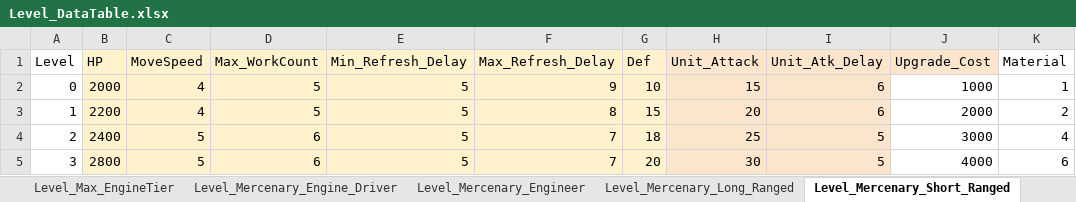
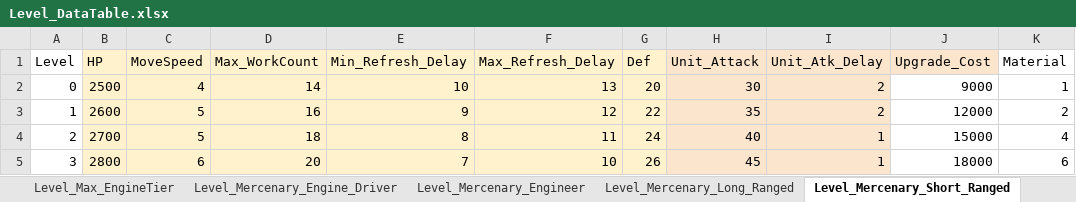
Before and after one commit to kmk5844/NiarT_Pro, an Excel workbook: Train/Assets/_Data_Level/Level_DataTable.xlsx, sheet Level_Mercenary_Short_Ranged, drawn as a sheet; only a part is shown; values as stored, in another font and other column widths than the file's, no borders; charts and pictures not drawn; the diff covers the shown part only; the diff names each change by its address in the sheet, - before the commit and + after, or states it on an @@ line.

```diff
--- a/Train/Assets/_Data_Level/Level_DataTable.xlsx (sheet Level_Mercenary_Short_Ranged)
+++ b/Train/Assets/_Data_Level/Level_DataTable.xlsx (sheet Level_Mercenary_Short_Ranged)
-B2 (HP): 2000
+B2 (HP): 2500
-D2 (Max_WorkCount): 5
+D2 (Max_WorkCount): 14
-E2 (Min_Refresh_Delay): 5
+E2 (Min_Refresh_Delay): 10
-F2 (Max_Refresh_Delay): 9
+F2 (Max_Refresh_Delay): 13
-G2 (Def): 10
+G2 (Def): 20
-H2 (Unit_Attack): 15
+H2 (Unit_Attack): 30
-I2:I3 (Unit_Atk_Delay): 6
+I2:I3 (Unit_Atk_Delay): 2
-J2 (Upgrade_Cost): 1000
+J2 (Upgrade_Cost): 9000
-B3 (HP): 2200
+B3 (HP): 2600
-C3 (MoveSpeed): 4
+C3 (MoveSpeed): 5
-D3 (Max_WorkCount): 5
+D3 (Max_WorkCount): 16
-E3 (Min_Refresh_Delay): 5
+E3 (Min_Refresh_Delay): 9
-F3 (Max_Refresh_Delay): 8
+F3 (Max_Refresh_Delay): 12
-G3 (Def): 15
+G3 (Def): 22
-H3 (Unit_Attack): 20
+H3 (Unit_Attack): 35
-J3 (Upgrade_Cost): 2000
+J3 (Upgrade_Cost): 12000
-B4 (HP): 2400
+B4 (HP): 2700
-D4 (Max_WorkCount): 6
+D4 (Max_WorkCount): 18
-E4 (Min_Refresh_Delay): 5
+E4 (Min_Refresh_Delay): 8
-F4 (Max_Refresh_Delay): 7
+F4 (Max_Refresh_Delay): 11
-G4 (Def): 18
+G4 (Def): 24
-H4 (Unit_Attack): 25
+H4 (Unit_Attack): 40
-I4:I5 (Unit_Atk_Delay): 5
+I4:I5 (Unit_Atk_Delay): 1
-J4 (Upgrade_Cost): 3000
+J4 (Upgrade_Cost): 15000
-C5 (MoveSpeed): 5
+C5 (MoveSpeed): 6
-D5 (Max_WorkCount): 6
+D5 (Max_WorkCount): 20
-E5 (Min_Refresh_Delay): 5
+E5 (Min_Refresh_Delay): 7
-F5 (Max_Refresh_Delay): 7
+F5 (Max_Refresh_Delay): 10
-G5 (Def): 20
+G5 (Def): 26
-H5 (Unit_Attack): 30
+H5 (Unit_Attack): 45
-J5 (Upgrade_Cost): 4000
+J5 (Upgrade_Cost): 18000
```
Also changed, not shown: 14 edited cells elsewhere in this sheet, sheet Information_LevelCost, sheet Level_Mercenary_Engineer, sheet Level_Mercenary_Long_Ranged, sheet Level_Mercenary_Medic, sheet Level_Mercenary_Engine_Driver, sheet Level_Mercenary_Bard, 3 more sheets, Train/Assets/_Data_Game/Game_DataTable.xlsx, Train/Assets/_Data_Quest/Quest_DataTable.xlsx, 18 other files.
